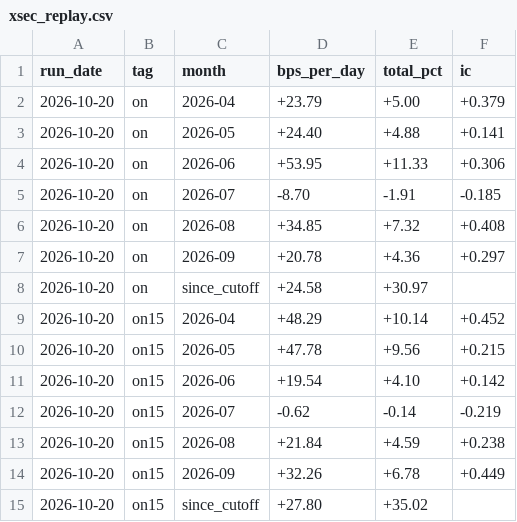
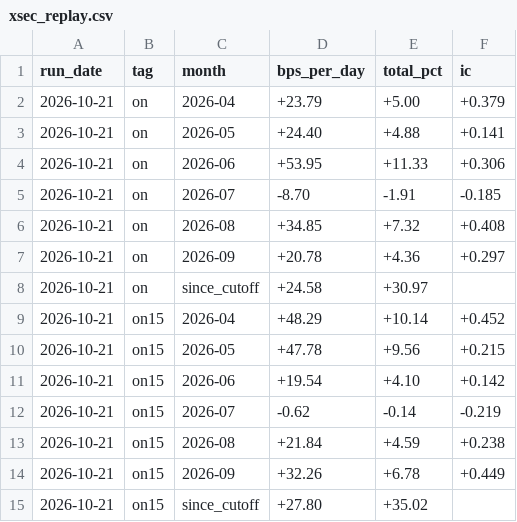
Before and after one commit to BDR-Pro/qqq-microstructure, a CSV file: reports/xsec_replay.csv, drawn as a sheet.

```diff
--- a/reports/xsec_replay.csv
+++ b/reports/xsec_replay.csv
@@ -1,15 +1,15 @@
 run_date,tag,month,bps_per_day,total_pct,ic
-2026-10-20,on,2026-04,+23.79,+5.00,+0.379
-2026-10-20,on,2026-05,+24.40,+4.88,+0.141
-2026-10-20,on,2026-06,+53.95,+11.33,+0.306
-2026-10-20,on,2026-07,-8.70,-1.91,-0.185
-2026-10-20,on,2026-08,+34.85,+7.32,+0.408
-2026-10-20,on,2026-09,+20.78,+4.36,+0.297
-2026-10-20,on,since_cutoff,+24.58,+30.97,
-2026-10-20,on15,2026-04,+48.29,+10.14,+0.452
-2026-10-20,on15,2026-05,+47.78,+9.56,+0.215
-2026-10-20,on15,2026-06,+19.54,+4.10,+0.142
-2026-10-20,on15,2026-07,-0.62,-0.14,-0.219
-2026-10-20,on15,2026-08,+21.84,+4.59,+0.238
-2026-10-20,on15,2026-09,+32.26,+6.78,+0.449
-2026-10-20,on15,since_cutoff,+27.80,+35.02,
+2026-10-21,on,2026-04,+23.79,+5.00,+0.379
+2026-10-21,on,2026-05,+24.40,+4.88,+0.141
+2026-10-21,on,2026-06,+53.95,+11.33,+0.306
+2026-10-21,on,2026-07,-8.70,-1.91,-0.185
+2026-10-21,on,2026-08,+34.85,+7.32,+0.408
+2026-10-21,on,2026-09,+20.78,+4.36,+0.297
+2026-10-21,on,since_cutoff,+24.58,+30.97,
+2026-10-21,on15,2026-04,+48.29,+10.14,+0.452
+2026-10-21,on15,2026-05,+47.78,+9.56,+0.215
+2026-10-21,on15,2026-06,+19.54,+4.10,+0.142
+2026-10-21,on15,2026-07,-0.62,-0.14,-0.219
+2026-10-21,on15,2026-08,+21.84,+4.59,+0.238
+2026-10-21,on15,2026-09,+32.26,+6.78,+0.449
+2026-10-21,on15,since_cutoff,+27.80,+35.02,
```
Also changed, not shown: reports/xsec_paper_daily.csv, reports/xsec_readout.csv, 1 other file.
